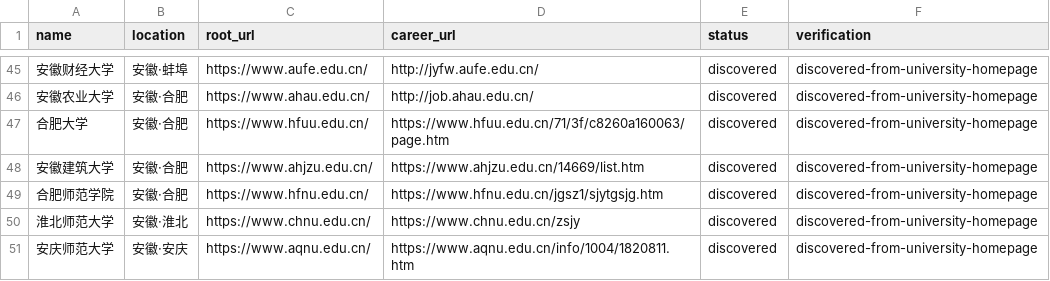
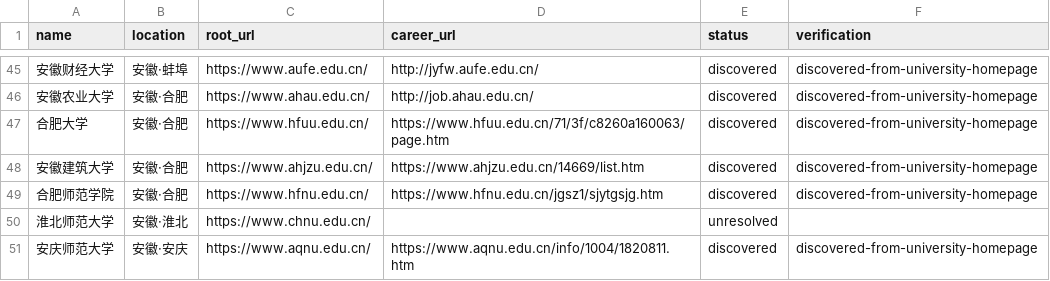
Before and after one commit to wanlingren/job-radar, a CSV file: config/university_coverage.csv, drawn as a sheet; only a part is shown, gaps mark what is left out.

```diff
--- a/config/university_coverage.csv
+++ b/config/university_coverage.csv
@@ -49,3 +49,3 @@ name,location,root_url,career_url,status,verification
 合肥师范学院,安徽·合肥,https://www.hfnu.edu.cn/,https://www.hfnu.edu.cn/jgsz1/sjytgsjg.htm,discovered,discovered-from-university-homepage
-淮北师范大学,安徽·淮北,https://www.chnu.edu.cn/,https://www.chnu.edu.cn/zsjy,discovered,discovered-from-university-homepage
+淮北师范大学,安徽·淮北,https://www.chnu.edu.cn/,,unresolved,
 安庆师范大学,安徽·安庆,https://www.aqnu.edu.cn/,https://www.aqnu.edu.cn/info/1004/1820811.htm,discovered,discovered-from-university-homepage
```
Also changed, not shown: config/discovered_universities.csv, 12 other files.
